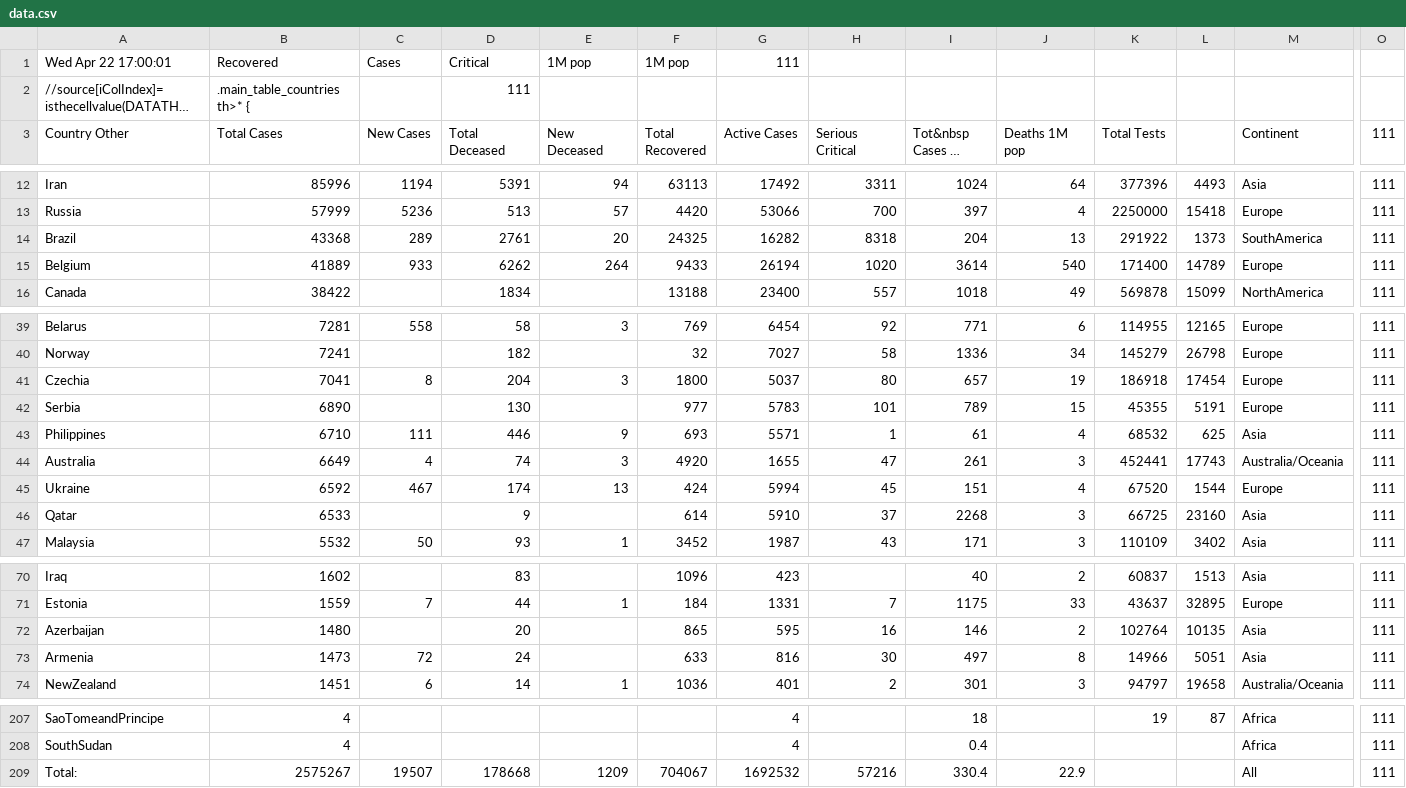
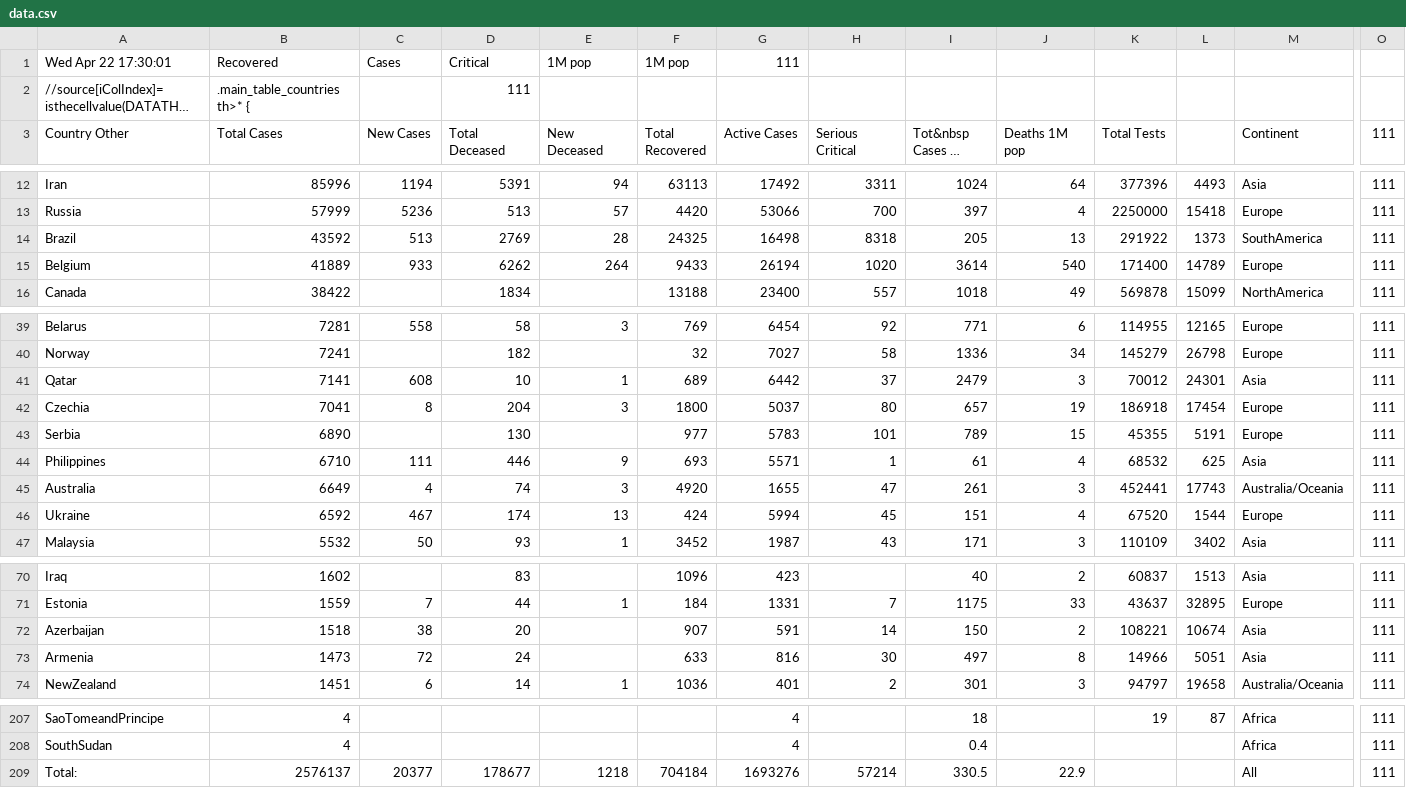
Before and after one commit to hemantaduwarah1/data, a CSV file: data.csv, drawn as a sheet; only a part is shown, gaps mark what is left out; long unchanged cells end in …; removed rows and columns are numbered as before the commit, all else as after; rows hold the shown columns only; the diff covers the shown part only; the diff names each change by its address in the sheet, - before the commit and + after, or states it on an @@ line.

Commit message:
update

```diff
--- a/data.csv
+++ b/data.csv
-A1 (Country Other): Wed Apr 22 17:00:01
+A1 (Country Other): Wed Apr 22 17:30:01
-B14 (Total Cases): 43368
+B14 (Total Cases): 43592
-C14 (New Cases): 289
+C14 (New Cases): 513
-D14 (Total Deceased): 2761
+D14 (Total Deceased): 2769
-E14 (New Deceased): 20
+E14 (New Deceased): 28
-G14 (Active Cases): 16282
+G14 (Active Cases): 16498
-I14 (Tot&nbsp Cases 1M pop): 204
+I14 (Tot&nbsp Cases 1M pop): 205
+row 41: Qatar | 7141 | 608 | 10 | 1 | 689 | 6442 | 37 | 2479 | 3 | 70012 | 24301 | Asia | 111
-row 46: Qatar | 6533 |  | 9 |  | 614 | 5910 | 37 | 2268 | 3 | 66725 | 23160 | Asia | 111
-B72 (Total Cases): 1480
+B72 (Total Cases): 1518
-C72 (New Cases): (empty)
+C72 (New Cases): 38
-F72 (Total Recovered): 865
+F72 (Total Recovered): 907
-G72 (Active Cases): 595
+G72 (Active Cases): 591
-H72 (Serious Critical): 16
+H72 (Serious Critical): 14
-I72 (Tot&nbsp Cases 1M pop): 146
+I72 (Tot&nbsp Cases 1M pop): 150
-K72 (Total Tests): 102764
+K72 (Total Tests): 108221
-L72: 10135
+L72: 10674
-B209 (Total Cases): 2575267
+B209 (Total Cases): 2576137
-C209 (New Cases): 19507
+C209 (New Cases): 20377
-D209 (Total Deceased): 178668
+D209 (Total Deceased): 178677
-E209 (New Deceased): 1209
+E209 (New Deceased): 1218
-F209 (Total Recovered): 704067
+F209 (Total Recovered): 704184
-G209 (Active Cases): 1692532
+G209 (Active Cases): 1693276
-H209 (Serious Critical): 57216
+H209 (Serious Critical): 57214
-I209 (Tot&nbsp Cases 1M pop): 330.4
+I209 (Tot&nbsp Cases 1M pop): 330.5
```
Also changed, not shown: 6 edited cells elsewhere in this file.
